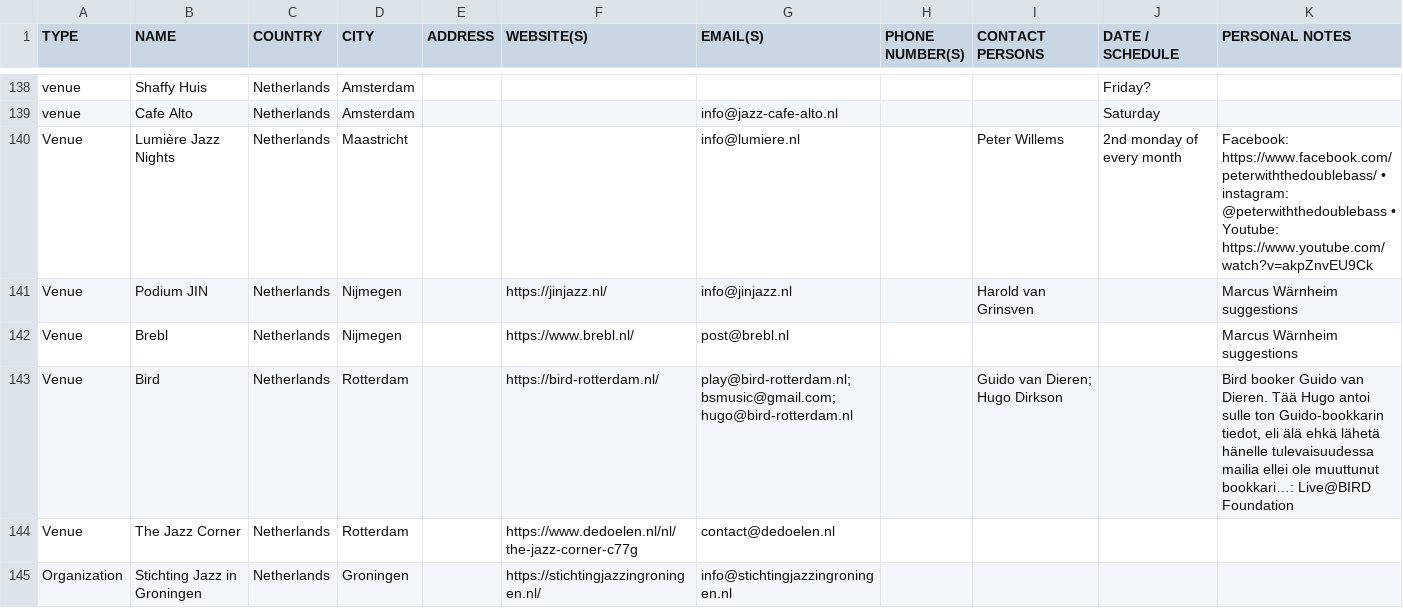
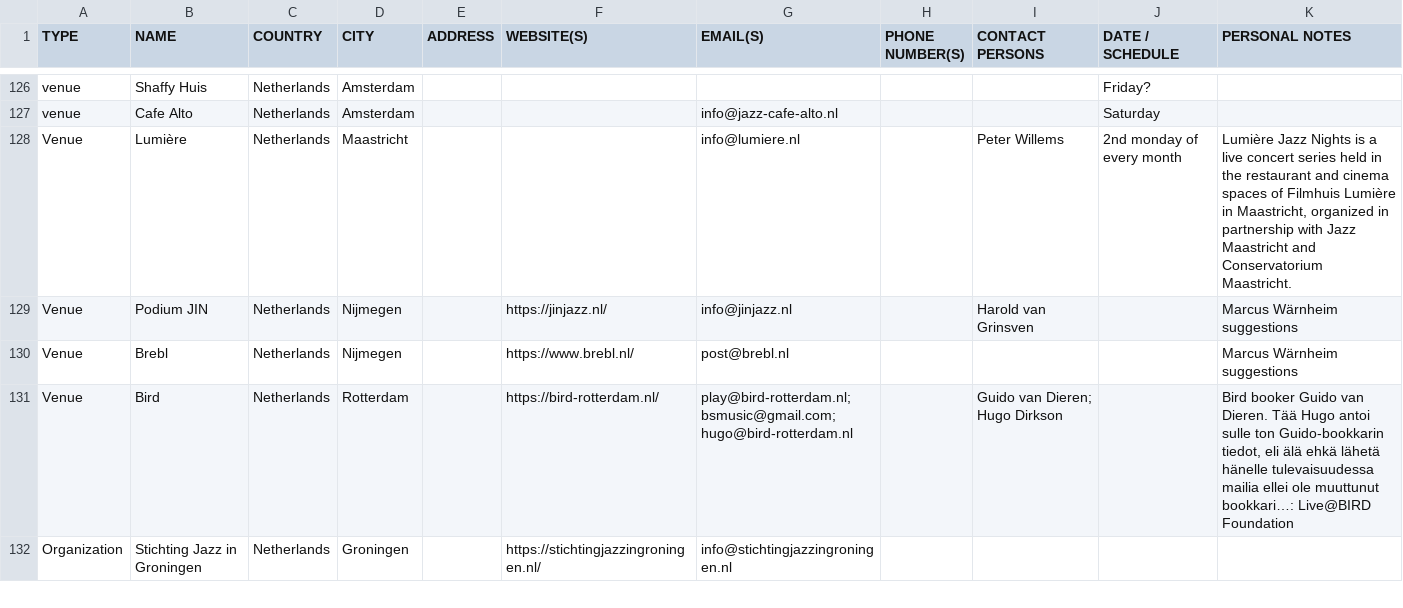
Before and after one commit to WilfriedWilde/jazz-network-api, a CSV file: spreadsheet/jazz_network.csv, drawn as a sheet; only a part is shown, gaps mark what is left out; the diff covers the shown part only.

```diff
--- a/spreadsheet/jazz_network.csv
+++ b/spreadsheet/jazz_network.csv
@@ -139,3 +127,3 @@ venue,Shaffy Huis,Netherlands,Amsterdam,,,,,,Friday?,
 venue,Cafe Alto,Netherlands,Amsterdam,,,info@jazz-cafe-alto.nl,,,Saturday,
-Venue,Lumière Jazz Nights,Netherlands,Maastricht,,,info@lumiere.nl,,Peter Willems,2nd monday of every month,Facebook: https://www.facebook.com/peterwiththedoublebass/ • instagram: @peterwiththedoublebass • Youtube: https://www.youtube.com/watch?v=akpZnvEU9Ck
+Venue,Lumière,Netherlands,Maastricht,,,info@lumiere.nl,,Peter Willems,2nd monday of every month,"Lumière Jazz Nights is a live concert series held in the restaurant and cinema spaces of Filmhuis Lumière in Maastricht, organized in partnership with Jazz Maastricht and Conservatorium Maastricht."
 Venue,Podium JIN,Netherlands,Nijmegen,,https://jinjazz.nl/,info@jinjazz.nl,,Harold van Grinsven,,Marcus Wärnheim suggestions
@@ -143,3 +131,2 @@ Venue,Brebl,Netherlands,Nijmegen,,https://www.brebl.nl/,post@brebl.nl,,,,Marcus
 Venue,Bird,Netherlands,Rotterdam,,https://bird-rotterdam.nl/,play@bird-rotterdam.nl; bsmusic@gmail.com; hugo@bird-rotterdam.nl,,Guido van Dieren; Hugo Dirkson,,"Bird booker Guido van Dieren. Tää Hugo antoi sulle ton Guido-bookkarin tiedot, eli älä ehkä lähetä hänelle tulevaisuudessa mailia ellei ole muuttunut bookkari…:  Live@BIRD Foundation"
-Venue,The Jazz Corner,Netherlands,Rotterdam,,https://www.dedoelen.nl/nl/the-jazz-corner-c77g,contact@dedoelen.nl,,,,
 Organization,Stichting Jazz in Groningen,Netherlands,Groningen,,https://stichtingjazzingroningen.nl/,info@stichtingjazzingroningen.nl,,,,
```
Also changed, not shown: 16 removed rows and 51 edited cells elsewhere in this file, 2 other files.
